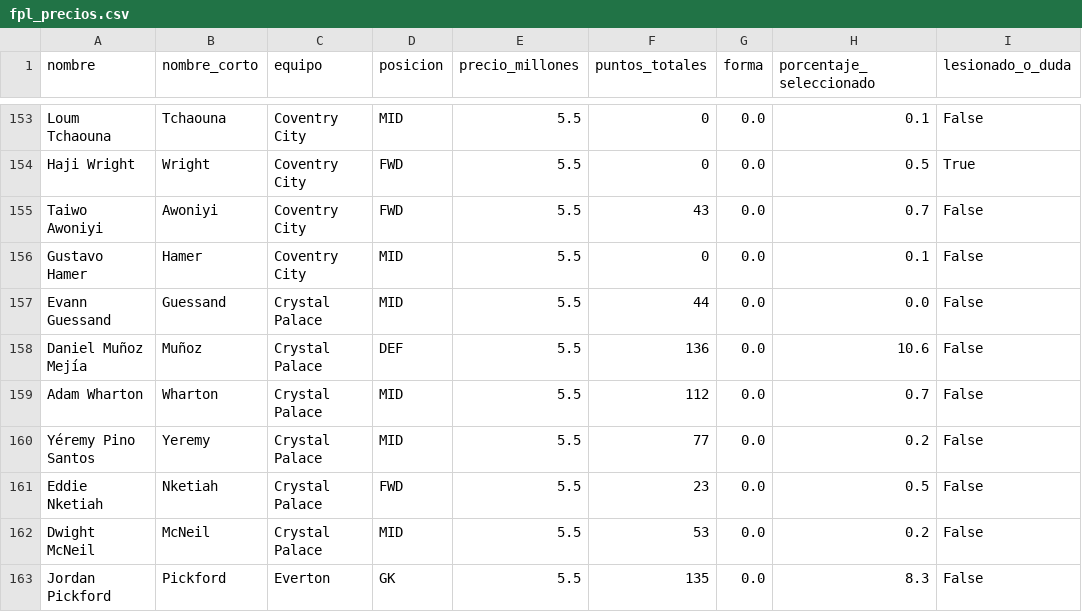
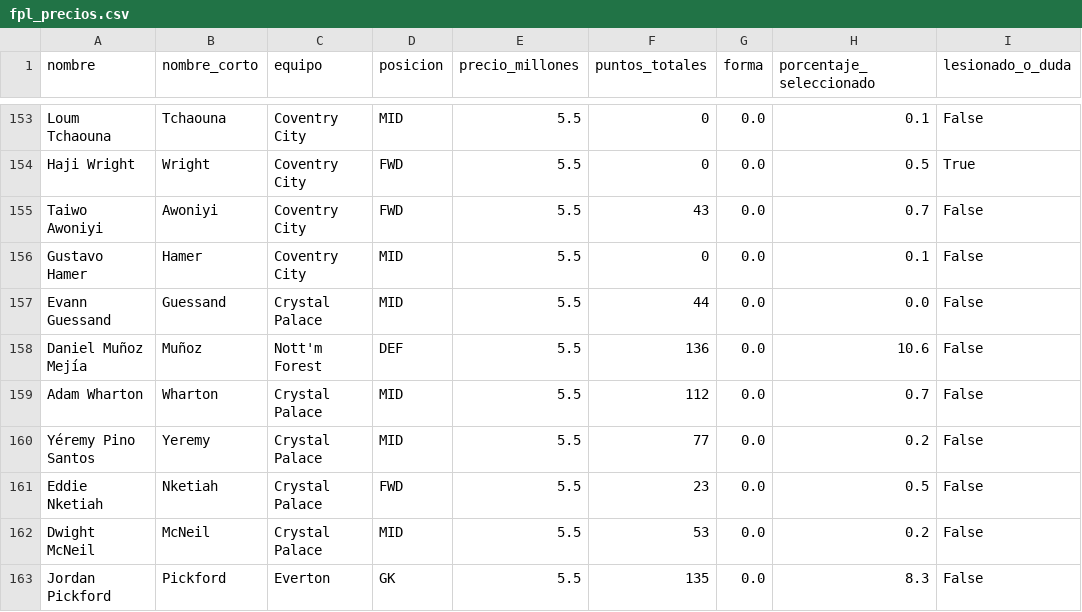
Before and after one commit to elmimoman/FANTASY, a CSV file: fpl_precios.csv, drawn as a sheet; only a part is shown, gaps mark what is left out.

```diff
--- a/fpl_precios.csv
+++ b/fpl_precios.csv
@@ -157,3 +157,3 @@ Gustavo Hamer,Hamer,Coventry City,MID,5.5,0,0.0,0.1,False
 Evann Guessand,Guessand,Crystal Palace,MID,5.5,44,0.0,0.0,False
-Daniel Muñoz Mejía,Muñoz,Crystal Palace,DEF,5.5,136,0.0,10.6,False
+Daniel Muñoz Mejía,Muñoz,Nott'm Forest,DEF,5.5,136,0.0,10.6,False
 Adam Wharton,Wharton,Crystal Palace,MID,5.5,112,0.0,0.7,False
```
